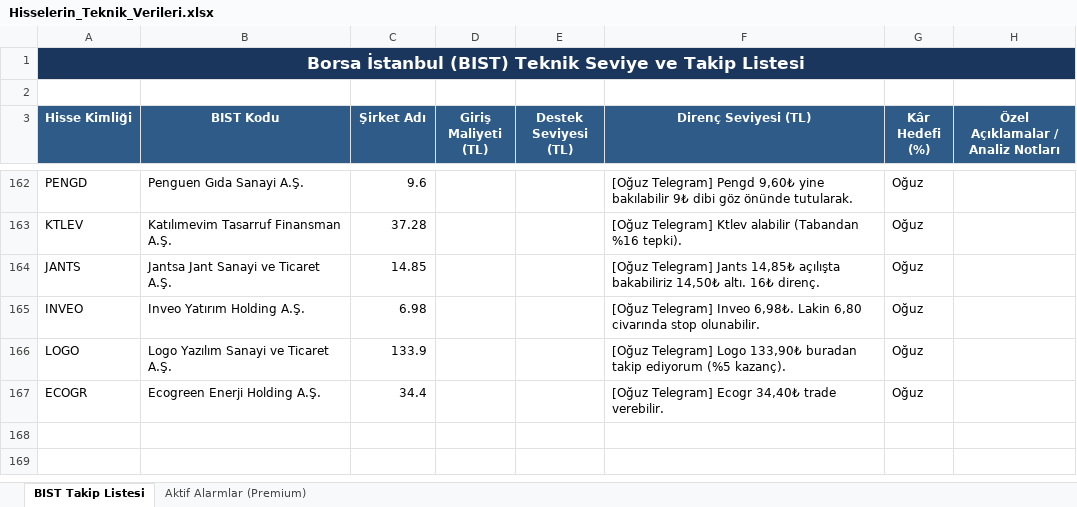
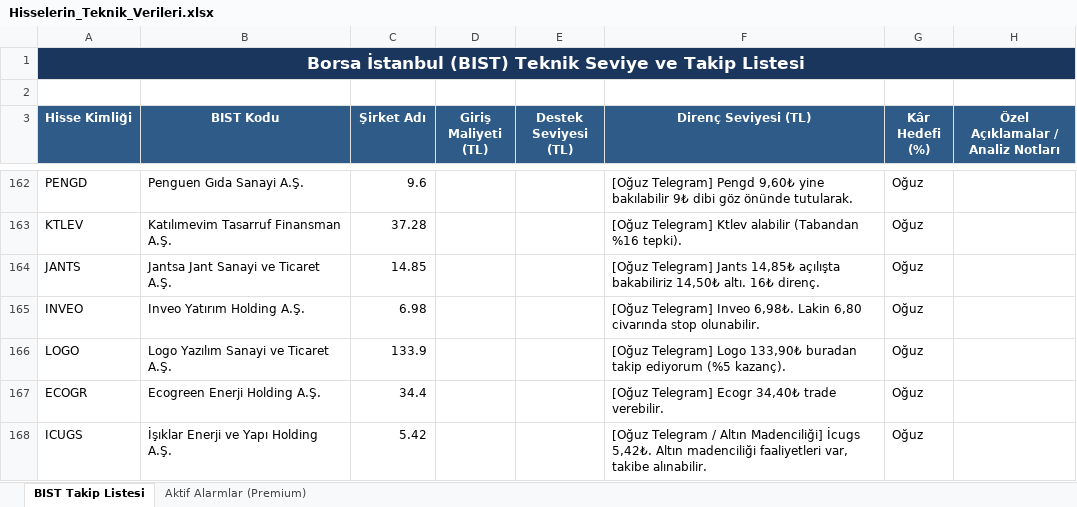
Before and after one commit to emirhankaya-AFK/chartist-fibo-scalp-pro, an Excel workbook: Hisselerin_Teknik_Verileri.xlsx, sheet BIST Takip Listesi, drawn as a sheet; only a part is shown, gaps mark what is left out; values as stored, in another font and other column widths than the file's, no borders; the diff names each change by its address in the sheet, - before the commit and + after, or states it on an @@ line.

Commit message:
Add ICUGS to Gold commodity correlation mapping and integrate Oğuz Telegram Batch 7 calls

```diff
--- a/Hisselerin_Teknik_Verileri.xlsx (sheet BIST Takip Listesi)
+++ b/Hisselerin_Teknik_Verileri.xlsx (sheet BIST Takip Listesi)
+row 168: ICUGS | İşıklar Enerji ve Yapı Holding A.Ş. | 5.42 |  |  | [Oğuz Telegram / Altın Madenciliği] İcugs 5,42₺. Altın madenciliği faaliyetleri var, takibe alınabilir. | Oğuz
```
Also changed, not shown: 4 other files.
